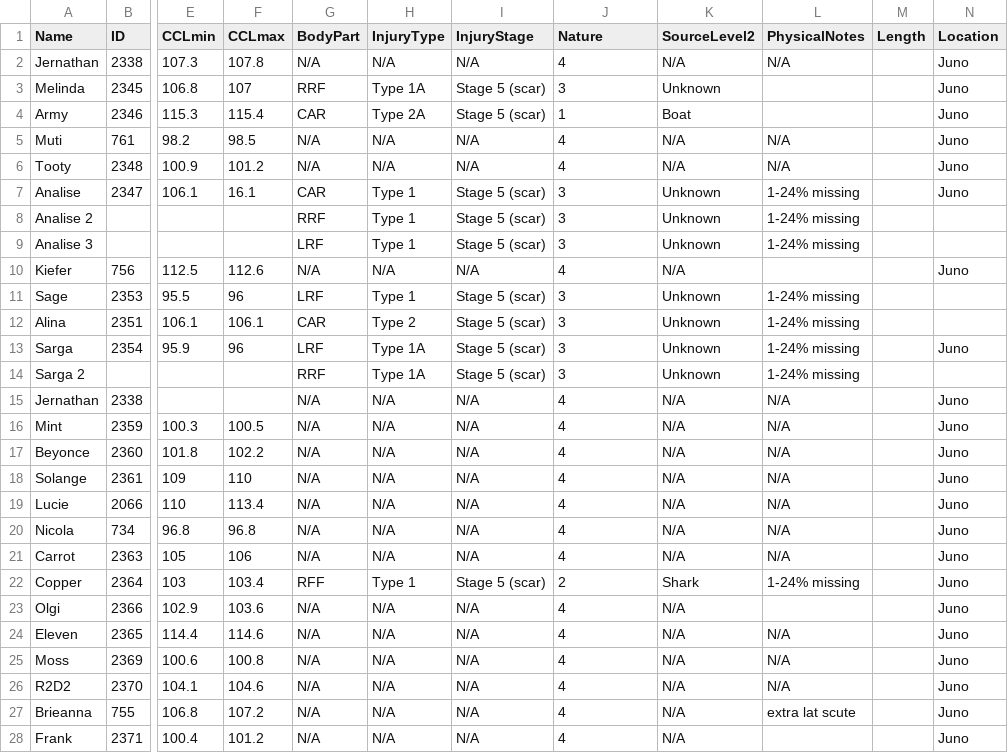
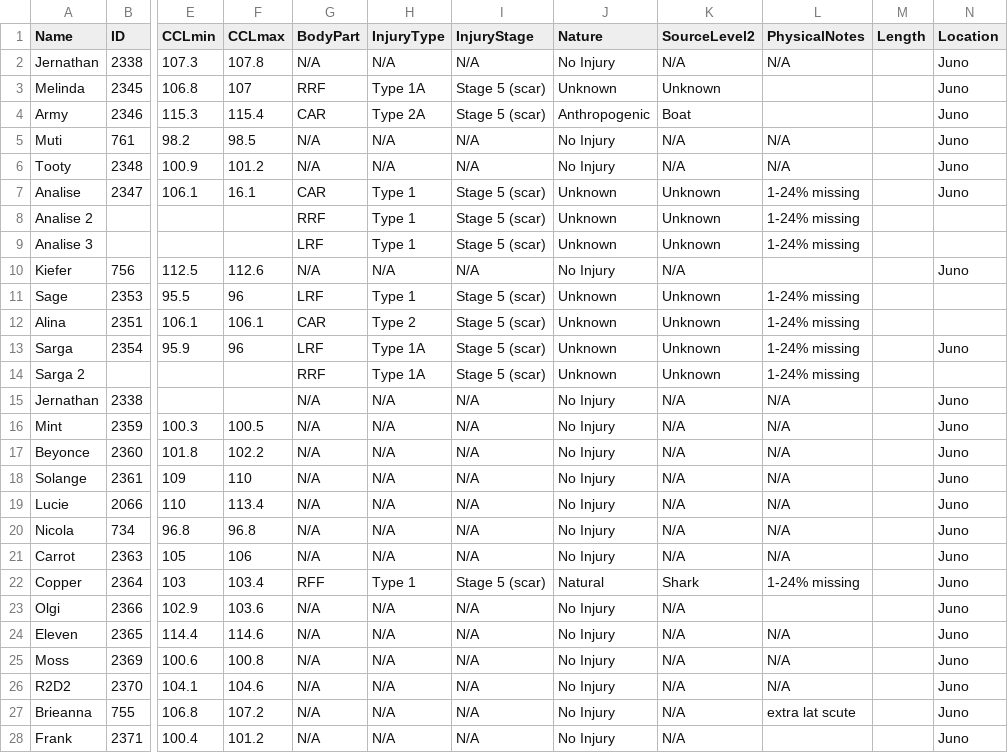
Before and after one commit to justinthomasmann/GreenSea, a CSV file: GreenSeaTurtleInjuries2019_2023.csv, drawn as a sheet; only a part is shown, gaps mark what is left out; the diff covers the shown part only; the diff names each change by its address in the sheet, - before the commit and + after, or states it on an @@ line.

Commit message:
created injury nature bar figure

```diff
--- a/GreenSeaTurtleInjuries2019_2023.csv
+++ b/GreenSeaTurtleInjuries2019_2023.csv
-J2 (Nature): 4
+J2 (Nature): No Injury
-J3 (Nature): 3
+J3 (Nature): Unknown
-J4 (Nature): 1
+J4 (Nature): Anthropogenic
-J5:J6 (Nature): 4
+J5:J6 (Nature): No Injury
-J7:J9 (Nature): 3
+J7:J9 (Nature): Unknown
-J10 (Nature): 4
+J10 (Nature): No Injury
-J11:J14 (Nature): 3
+J11:J14 (Nature): Unknown
-J15:J21 (Nature): 4
+J15:J21 (Nature): No Injury
-J22 (Nature): 2
+J22 (Nature): Natural
-J23:J28 (Nature): 4
+J23:J28 (Nature): No Injury
```
Also changed, not shown: 44 edited cells elsewhere in this file, 1 other file.
